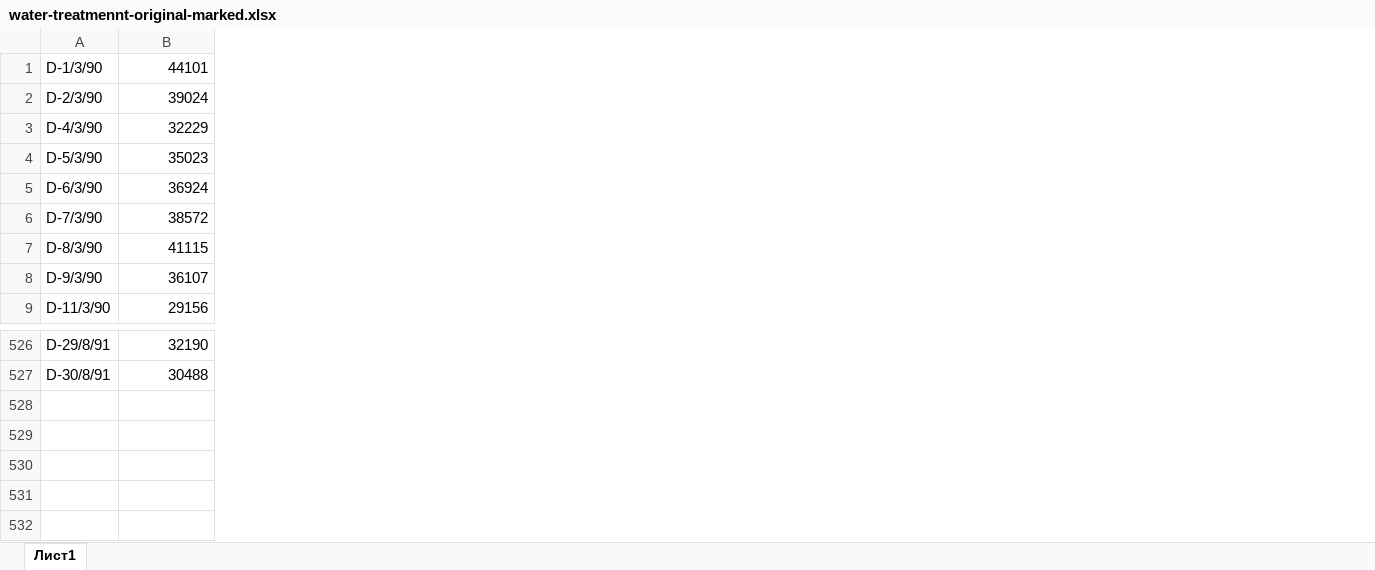
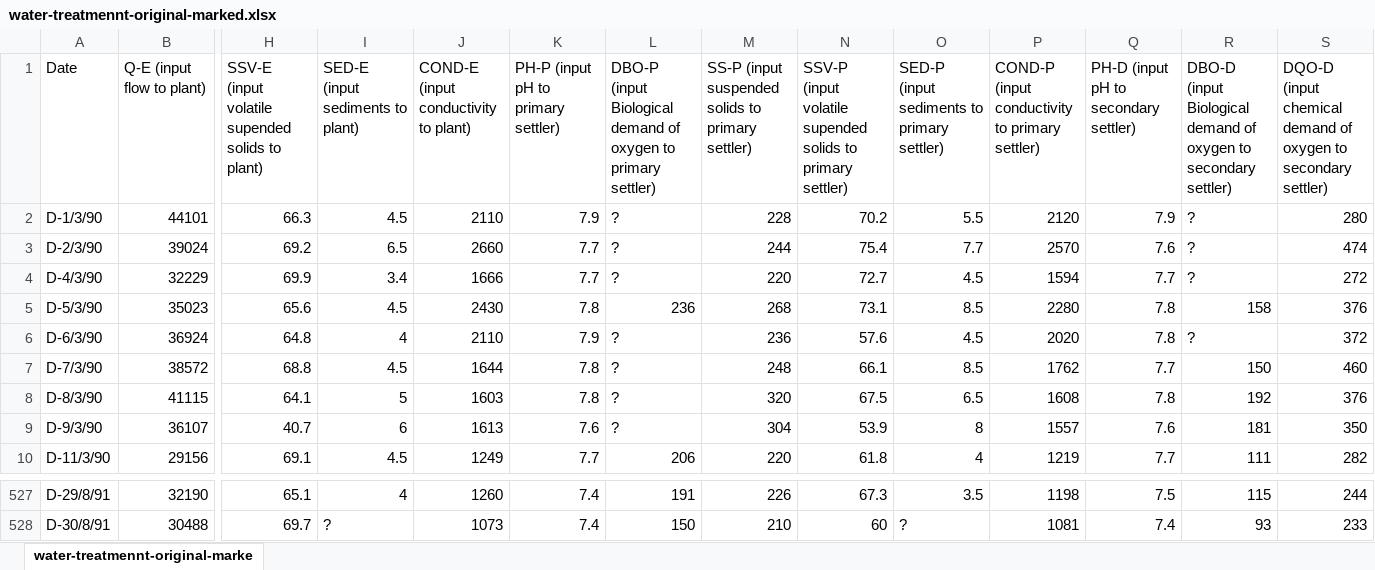
Before and after one commit to Gridbug/nsu_machine_learning_2020, an Excel workbook: Lab4/water-treatmennt-original-marked.xlsx, sheet water-treatmennt-original-marke, drawn as a sheet; only a part is shown, gaps mark what is left out; values as stored, in another font and other column widths than the file's, no cell formats; removed rows and columns are numbered as before the commit, all else as after; rows hold the shown columns only; the diff names each change by its address in the sheet, - before the commit and + after, or states it on an @@ line.

Commit message:
Added feature names to data file. Implemented data reading

```diff
--- a/Lab4/water-treatmennt-original-marked.xlsx (sheet water-treatmennt-original-marke)
+++ b/Lab4/water-treatmennt-original-marked.xlsx (sheet water-treatmennt-original-marke)
-sheet tab: Лист1
+sheet tab: water-treatmennt-original-marke
@@ column H unhidden, rows 2-10: 66.3 | 69.2 | 69.9 | 65.6 | 64.8 | 68.8 | 64.1 | 40.7 | 69.1; rows 527-528: 65.1 | 69.7 @@
@@ column I unhidden, rows 2-10: 4.5 | 6.5 | 3.4 | 4.5 | 4 | 4.5 | 5 | 6 | 4.5; rows 527-528: 4 | ? @@
@@ column J unhidden, rows 2-10: 2110 | 2660 | 1666 | 2430 | 2110 | 1644 | 1603 | 1613 | 1249; rows 527-528: 1260 | 1073 @@
@@ column K unhidden, rows 2-10: 7.9 | 7.7 | 7.7 | 7.8 | 7.9 | 7.8 | 7.8 | 7.6 | 7.7; rows 527-528: 7.4 | 7.4 @@
@@ column L unhidden, rows 2-10: ? | ? | ? | 236 | ? | ? | ? | ? | 206; rows 527-528: 191 | 150 @@
@@ column M unhidden, rows 2-10: 228 | 244 | 220 | 268 | 236 | 248 | 320 | 304 | 220; rows 527-528: 226 | 210 @@
@@ column N unhidden, rows 2-10: 70.2 | 75.4 | 72.7 | 73.1 | 57.6 | 66.1 | 67.5 | 53.9 | 61.8; rows 527-528: 67.3 | 60 @@
@@ column O unhidden, rows 2-10: 5.5 | 7.7 | 4.5 | 8.5 | 4.5 | 8.5 | 6.5 | 8 | 4; rows 527-528: 3.5 | ? @@
@@ column P unhidden, rows 2-10: 2120 | 2570 | 1594 | 2280 | 2020 | 1762 | 1608 | 1557 | 1219; rows 527-528: 1198 | 1081 @@
@@ column Q unhidden, rows 2-10: 7.9 | 7.6 | 7.7 | 7.8 | 7.8 | 7.7 | 7.8 | 7.6 | 7.7; rows 527-528: 7.5 | 7.4 @@
@@ column R unhidden, rows 2-10: ? | ? | ? | 158 | ? | 150 | 192 | 181 | 111; rows 527-528: 115 | 93 @@
@@ column S unhidden, rows 2-10: 280 | 474 | 272 | 376 | 372 | 460 | 376 | 350 | 282; rows 527-528: 244 | 233 @@
+row 1: Date | Q-E (input flow to plant) | SSV-E (input volatile supended solids to plant) | SED-E (input sediments to plant) | COND-E (input conductivity to plant) | PH-P (input pH to primary settler) | DBO-P (input Biological demand of oxygen to primary settler) | SS-P (input suspended solids to primary settler) | SSV-P (input volatile supended solids to primary settler) | SED-P (input sediments to primary settler) | COND-P (input conductivity to primary settler) | PH-D (input pH to secondary settler) | DBO-D (input Biological demand of oxygen to secondary settler) | DQO-D (input chemical demand of oxygen to secondary settler)
-row 528: (empty)
```
Also changed, not shown: cell formats, 2 other files.
